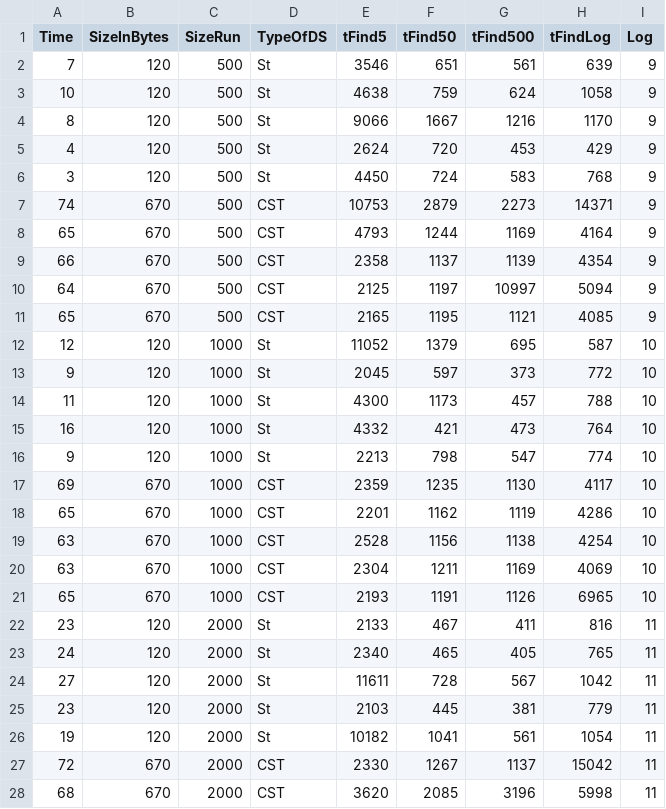
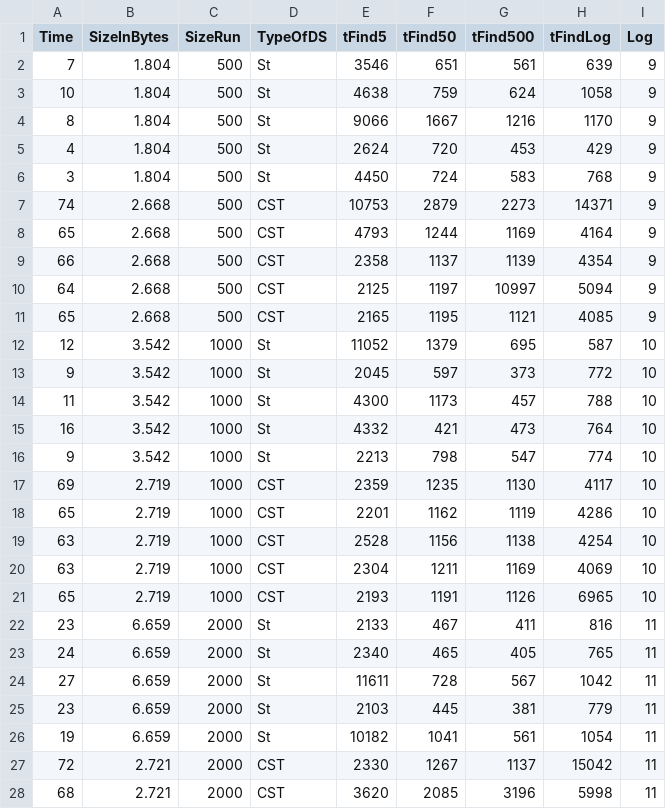
Before and after one commit to GioGiou/MagisterskaNalogaKoda, a CSV file: rezNovPcNaKlancu.csv, drawn as a sheet; only a part is shown; the diff covers the shown part only.

```diff
--- a/rezNovPcNaKlancu.csv
+++ b/rezNovPcNaKlancu.csv
@@ -1,28 +1,28 @@
 Time,SizeInBytes,SizeRun,TypeOfDS,tFind5,tFind50,tFind500,tFindLog,Log
-7,120,500,St,3546,651,561,639,9
-10,120,500,St,4638,759,624,1058,9
-8,120,500,St,9066,1667,1216,1170,9
-4,120,500,St,2624,720,453,429,9
-3,120,500,St,4450,724,583,768,9
-74,670,500,CST,10753,2879,2273,14371,9
-65,670,500,CST,4793,1244,1169,4164,9
-66,670,500,CST,2358,1137,1139,4354,9
-64,670,500,CST,2125,1197,10997,5094,9
-65,670,500,CST,2165,1195,1121,4085,9
-12,120,1000,St,11052,1379,695,587,10
-9,120,1000,St,2045,597,373,772,10
-11,120,1000,St,4300,1173,457,788,10
-16,120,1000,St,4332,421,473,764,10
-9,120,1000,St,2213,798,547,774,10
-69,670,1000,CST,2359,1235,1130,4117,10
-65,670,1000,CST,2201,1162,1119,4286,10
-63,670,1000,CST,2528,1156,1138,4254,10
-63,670,1000,CST,2304,1211,1169,4069,10
-65,670,1000,CST,2193,1191,1126,6965,10
-23,120,2000,St,2133,467,411,816,11
-24,120,2000,St,2340,465,405,765,11
-27,120,2000,St,11611,728,567,1042,11
-23,120,2000,St,2103,445,381,779,11
-19,120,2000,St,10182,1041,561,1054,11
-72,670,2000,CST,2330,1267,1137,15042,11
-68,670,2000,CST,3620,2085,3196,5998,11
+7,1.804,500,St,3546,651,561,639,9
+10,1.804,500,St,4638,759,624,1058,9
+8,1.804,500,St,9066,1667,1216,1170,9
+4,1.804,500,St,2624,720,453,429,9
+3,1.804,500,St,4450,724,583,768,9
+74,2.668,500,CST,10753,2879,2273,14371,9
+65,2.668,500,CST,4793,1244,1169,4164,9
+66,2.668,500,CST,2358,1137,1139,4354,9
+64,2.668,500,CST,2125,1197,10997,5094,9
+65,2.668,500,CST,2165,1195,1121,4085,9
+12,3.542,1000,St,11052,1379,695,587,10
+9,3.542,1000,St,2045,597,373,772,10
+11,3.542,1000,St,4300,1173,457,788,10
+16,3.542,1000,St,4332,421,473,764,10
+9,3.542,1000,St,2213,798,547,774,10
+69,2.719,1000,CST,2359,1235,1130,4117,10
+65,2.719,1000,CST,2201,1162,1119,4286,10
+63,2.719,1000,CST,2528,1156,1138,4254,10
+63,2.719,1000,CST,2304,1211,1169,4069,10
+65,2.719,1000,CST,2193,1191,1126,6965,10
+23,6.659,2000,St,2133,467,411,816,11
+24,6.659,2000,St,2340,465,405,765,11
+27,6.659,2000,St,11611,728,567,1042,11
+23,6.659,2000,St,2103,445,381,779,11
+19,6.659,2000,St,10182,1041,561,1054,11
+72,2.721,2000,CST,2330,1267,1137,15042,11
+68,2.721,2000,CST,3620,2085,3196,5998,11
```
Also changed, not shown: 73 edited cells elsewhere in this file, 4 other files.
